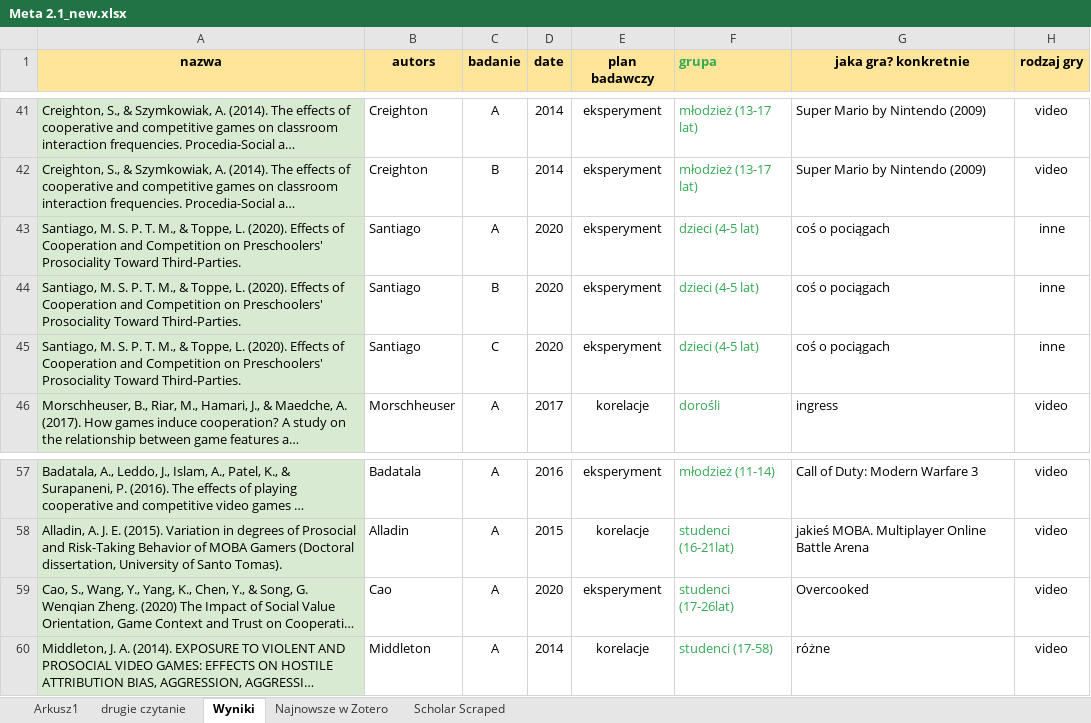
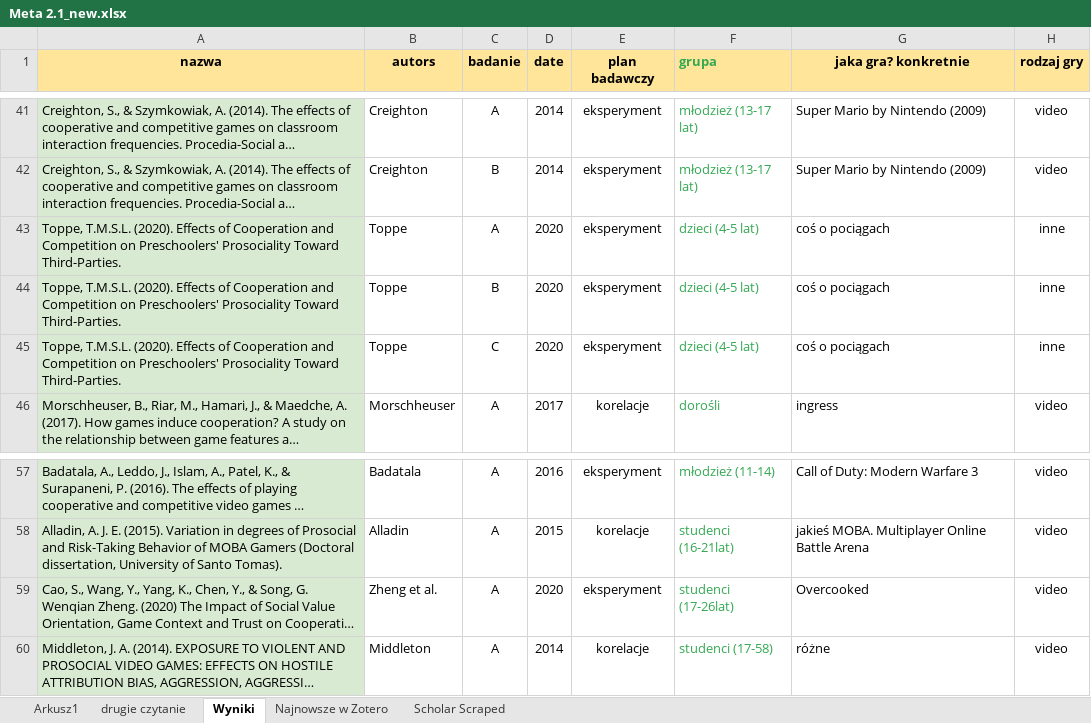
Before and after one commit to pa0/_project_MA_, an Excel workbook: Meta 2.1_new.xlsx, sheet Wyniki, drawn as a sheet; only a part is shown, gaps mark what is left out; long unchanged cells end in …; values as stored, in another font and other column widths than the file's, no borders; charts and pictures not drawn; the diff names each change by its address in the sheet, - before the commit and + after, or states it on an @@ line.

Commit message:
poprawione nazwiska

```diff
--- a/Meta 2.1_new.xlsx (sheet Wyniki)
+++ b/Meta 2.1_new.xlsx (sheet Wyniki)
-A43:A45 (nazwa): Santiago, M. S. P. T. M., & Toppe, L. (2020). Effects…
+A43:A45 (nazwa): Toppe, T.M.S.L. (2020). Effects…
-B43:B45 (autors): Santiago
+B43:B45 (autors): Toppe
-B59 (autors): Cao
+B59 (autors): Zheng et al.
```
Also changed, not shown: charts or pictures.
